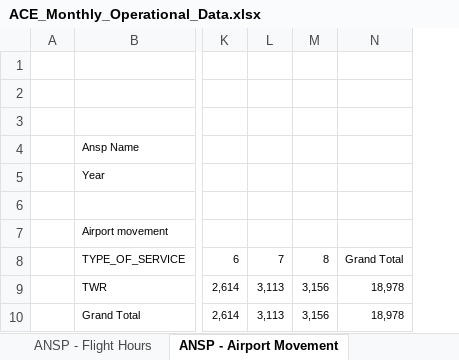
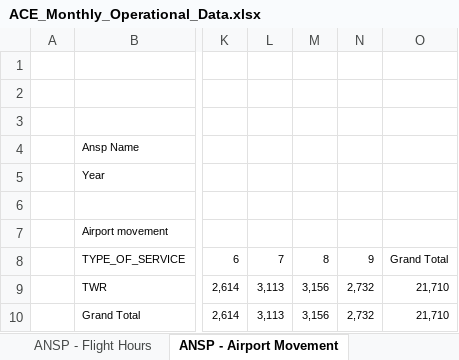
Before and after one commit to euctrl-pru/portal, an Excel workbook: static/download/xls/ACE_Monthly_Operational_Data.xlsx, sheet ANSP - Airport Movement, drawn as a sheet; only a part is shown, gaps mark what is left out; values as stored, in another font and other column widths than the file's, no borders; removed rows and columns are numbered as before the commit, all else as after; the diff names each change by its address in the sheet, - before the commit and + after, or states it on an @@ line.

```diff
--- a/static/download/xls/ACE_Monthly_Operational_Data.xlsx (sheet ANSP - Airport Movement)
+++ b/static/download/xls/ACE_Monthly_Operational_Data.xlsx (sheet ANSP - Airport Movement)
-column N, rows 8-10: Grand Total | 18,978 | 18,978
+column N, rows 8-10: 9 | 2,732 | 2,732
+column O, rows 8-10: Grand Total | 21,710 | 21,710
```
Also changed, not shown: sheet FAB_ANSP - Traffic, sheet ANSP - Flight Hours, sheet ANSP - Traffic by unit, sheet ANSP - Traffic, sheet ANSP - en-route delays > 15 min, sheet ANSP - total delays> 15min, 4 more sheets, 3 other files.
